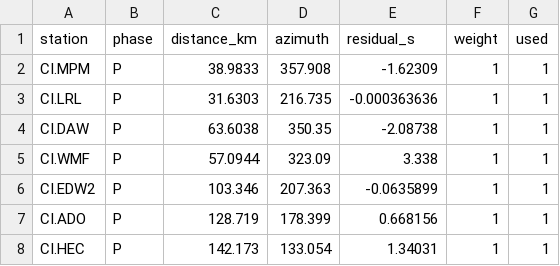
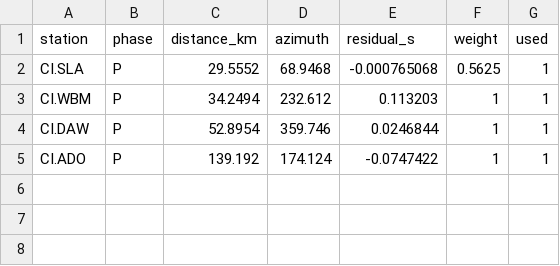
Before and after one commit to rwalkerlewis/RealDetect, a CSV file: output/ridgecrest/arrivals.csv, drawn as a sheet.

```diff
--- a/output/ridgecrest/arrivals.csv
+++ b/output/ridgecrest/arrivals.csv
@@ -1,8 +1,5 @@
 station,phase,distance_km,azimuth,residual_s,weight,used
-CI.MPM,P,38.9833,357.908,-1.62309,1,1
-CI.LRL,P,31.6303,216.735,-0.000363636,1,1
-CI.DAW,P,63.6038,350.35,-2.08738,1,1
-CI.WMF,P,57.0944,323.09,3.338,1,1
-CI.EDW2,P,103.346,207.363,-0.0635899,1,1
-CI.ADO,P,128.719,178.399,0.668156,1,1
-CI.HEC,P,142.173,133.054,1.34031,1,1
+CI.SLA,P,29.5552,68.9468,-0.000765068,0.5625,1
+CI.WBM,P,34.2494,232.612,0.113203,1,1
+CI.DAW,P,52.8954,359.746,0.0246844,1,1
+CI.ADO,P,139.192,174.124,-0.0747422,1,1
```
Also changed, not shown: output/ensemble_ridgecrest/comparison.csv, output/ridgecrest/picks.csv, 16 other files.
